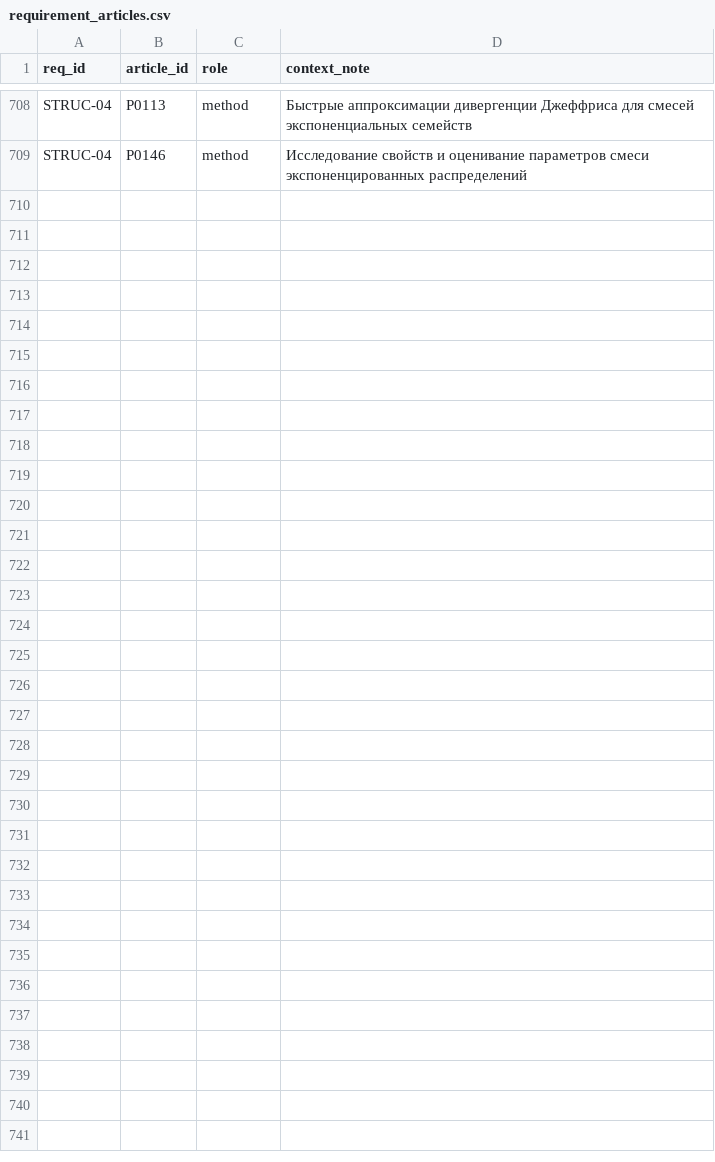
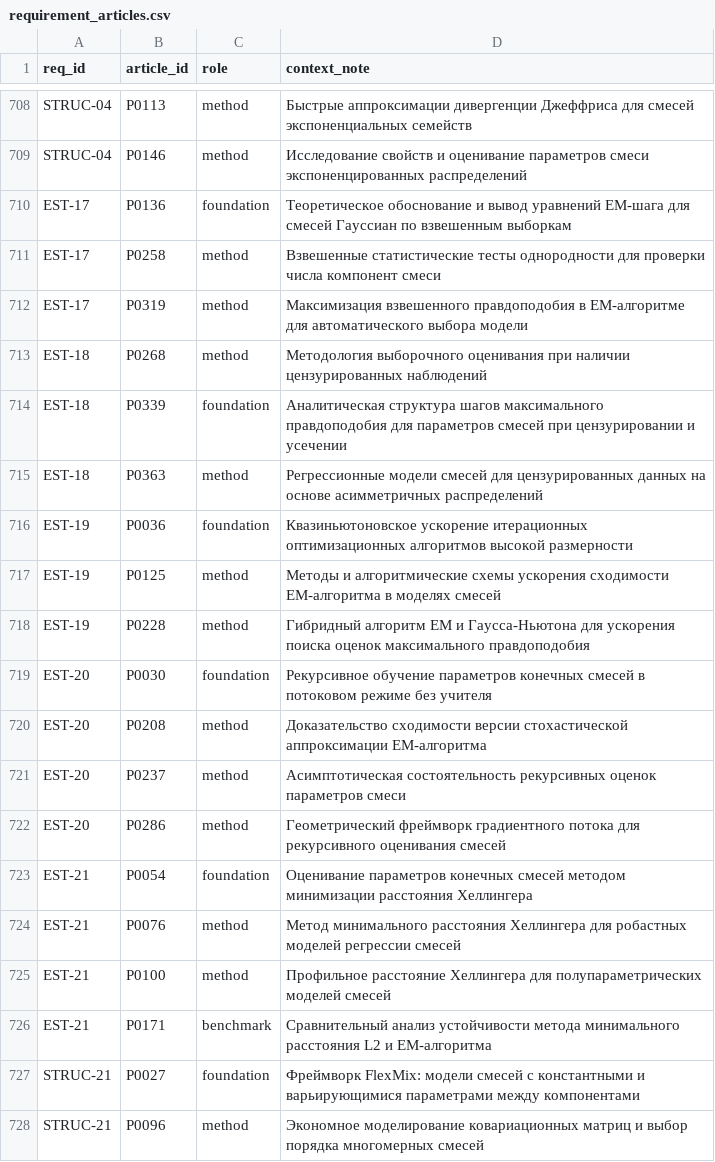
Before and after one commit to iraedeus/diploma-mpest, a CSV file: articles/raw/requirement_articles.csv, drawn as a sheet; only a part is shown, gaps mark what is left out; the diff covers the shown part only; the diff names each change by its address in the sheet, - before the commit and + after, or states it on an @@ line.

Commit message:
feat(articles): add literature-derived and proprietary software requirements
- Add 9 literature-derived requirements across estimation, structure, and diagnostics
- Link new requirements with verified foundation and method papers from articles.csv
- Evaluate all 27 tools across new requirements (2,106 evaluations in total)
- Create articles/raw/proprietary_reqs.csv with 12 features from SAS, Stata, Mplus, Latent GOLD, MATLAB, and Mathematica
- Regenerate interactive dashboard with 78 requirements

```diff
--- a/articles/raw/requirement_articles.csv
+++ b/articles/raw/requirement_articles.csv
+row 710: EST-17 | P0136 | foundation | Теоретическое обоснование и вывод уравнений EM-шага для смесей Гауссиан по взвешенным выборкам
+row 711: EST-17 | P0258 | method | Взвешенные статистические тесты однородности для проверки числа компонент смеси
+row 712: EST-17 | P0319 | method | Максимизация взвешенного правдоподобия в EM-алгоритме для автоматического выбора модели
+row 713: EST-18 | P0268 | method | Методология выборочного оценивания при наличии цензурированных наблюдений
+row 714: EST-18 | P0339 | foundation | Аналитическая структура шагов максимального правдоподобия для параметров смесей при цензурировании и усечении
+row 715: EST-18 | P0363 | method | Регрессионные модели смесей для цензурированных данных на основе асимметричных распределений
+row 716: EST-19 | P0036 | foundation | Квазиньютоновское ускорение итерационных оптимизационных алгоритмов высокой размерности
+row 717: EST-19 | P0125 | method | Методы и алгоритмические схемы ускорения сходимости EM-алгоритма в моделях смесей
+row 718: EST-19 | P0228 | method | Гибридный алгоритм EM и Гаусса-Ньютона для ускорения поиска оценок максимального правдоподобия
+row 719: EST-20 | P0030 | foundation | Рекурсивное обучение параметров конечных смесей в потоковом режиме без учителя
+row 720: EST-20 | P0208 | method | Доказательство сходимости версии стохастической аппроксимации EM-алгоритма
+row 721: EST-20 | P0237 | method | Асимптотическая состоятельность рекурсивных оценок параметров смеси
+row 722: EST-20 | P0286 | method | Геометрический фреймворк градиентного потока для рекурсивного оценивания смесей
+row 723: EST-21 | P0054 | foundation | Оценивание параметров конечных смесей методом минимизации расстояния Хеллингера
+row 724: EST-21 | P0076 | method | Метод минимального расстояния Хеллингера для робастных моделей регрессии смесей
+row 725: EST-21 | P0100 | method | Профильное расстояние Хеллингера для полупараметрических моделей смесей
+row 726: EST-21 | P0171 | benchmark | Сравнительный анализ устойчивости метода минимального расстояния L2 и EM-алгоритма
+row 727: STRUC-21 | P0027 | foundation | Фреймворк FlexMix: модели смесей с константными и варьирующимися параметрами между компонентами
+row 728: STRUC-21 | P0096 | method | Экономное моделирование ковариационных матриц и выбор порядка многомерных смесей
```
Also changed, not shown: 12 added rows elsewhere in this file, 5 other files.
